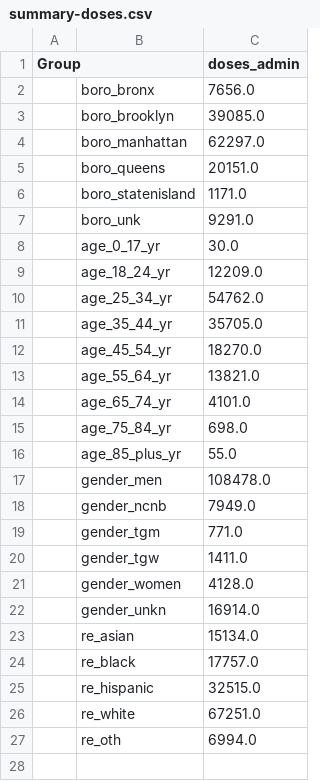
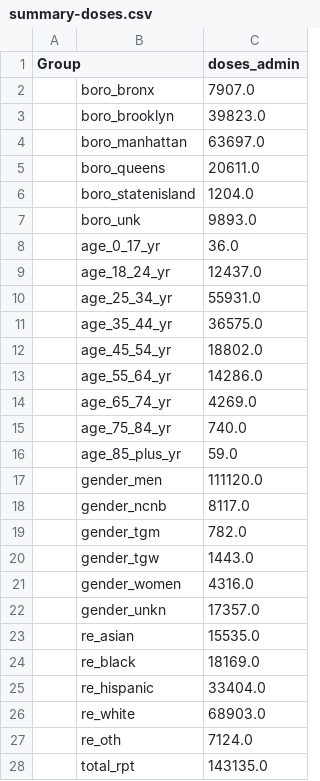
Before and after one commit to nychealth/mpv-vaccine-data, a CSV file: doses/summary-doses.csv, drawn as a sheet; only a part is shown; the diff covers the shown part only.

Commit message:
10/20 Data Update

```diff
--- a/doses/summary-doses.csv
+++ b/doses/summary-doses.csv
@@ -1,27 +1,28 @@
 Group,,doses_admin
-,boro_bronx,7656.0
-,boro_brooklyn,39085.0
-,boro_manhattan,62297.0
-,boro_queens,20151.0
-,boro_statenisland,1171.0
-,boro_unk,9291.0
-,age_0_17_yr,30.0
-,age_18_24_yr,12209.0
-,age_25_34_yr,54762.0
-,age_35_44_yr,35705.0
-,age_45_54_yr,18270.0
-,age_55_64_yr,13821.0
-,age_65_74_yr,4101.0
-,age_75_84_yr,698.0
-,age_85_plus_yr,55.0
-,gender_men,108478.0
-,gender_ncnb,7949.0
-,gender_tgm,771.0
-,gender_tgw,1411.0
-,gender_women,4128.0
-,gender_unkn,16914.0
-,re_asian,15134.0
-,re_black,17757.0
-,re_hispanic,32515.0
-,re_white,67251.0
-,re_oth,6994.0
+,boro_bronx,7907.0
+,boro_brooklyn,39823.0
+,boro_manhattan,63697.0
+,boro_queens,20611.0
+,boro_statenisland,1204.0
+,boro_unk,9893.0
+,age_0_17_yr,36.0
+,age_18_24_yr,12437.0
+,age_25_34_yr,55931.0
+,age_35_44_yr,36575.0
+,age_45_54_yr,18802.0
+,age_55_64_yr,14286.0
+,age_65_74_yr,4269.0
+,age_75_84_yr,740.0
+,age_85_plus_yr,59.0
+,gender_men,111120.0
+,gender_ncnb,8117.0
+,gender_tgm,782.0
+,gender_tgw,1443.0
+,gender_women,4316.0
+,gender_unkn,17357.0
+,re_asian,15535.0
+,re_black,18169.0
+,re_hispanic,33404.0
+,re_white,68903.0
+,re_oth,7124.0
+,total_rpt,143135.0
```
Also changed, not shown: 1 added row elsewhere in this file, doses/doses-by-day.csv.
